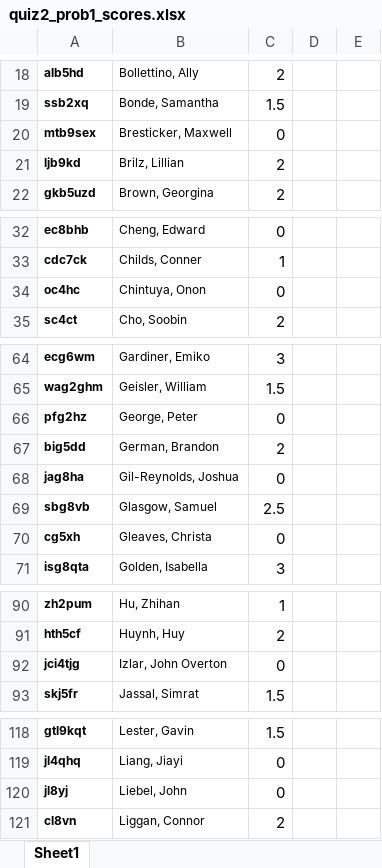
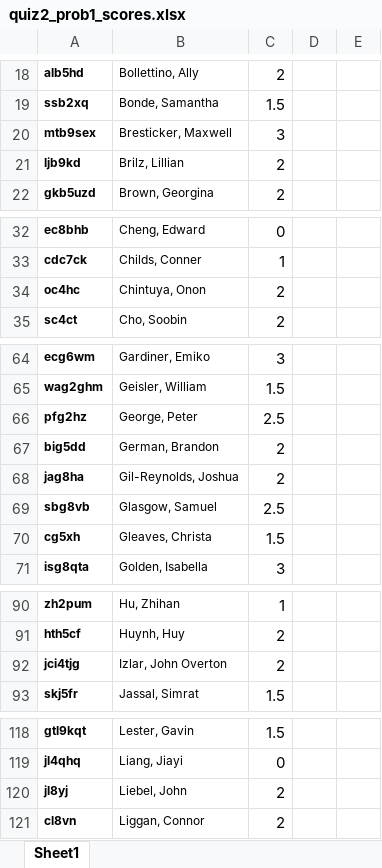
Before and after one commit to mccbc/grad, an Excel workbook: 1290/quiz2_prob1_scores.xlsx, sheet Sheet1, drawn as a sheet; only a part is shown, gaps mark what is left out; values as stored, in another font and other column widths than the file's, no borders; the diff covers the shown part only; the diff names each change by its address in the sheet, - before the commit and + after, or states it on an @@ line.

```diff
--- a/1290/quiz2_prob1_scores.xlsx (sheet Sheet1)
+++ b/1290/quiz2_prob1_scores.xlsx (sheet Sheet1)
-C20: 0
+C20: 3
-C34: 0
+C34: 2
-C66: 0
+C66: 2.5
-C68: 0
+C68: 2
-C70: 0
+C70: 1.5
-C92: 0
+C92: 2
-C120: 0
+C120: 2
```
Also changed, not shown: 3 edited cells elsewhere in this sheet, 2 other files.
